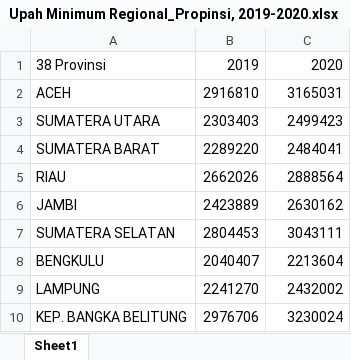
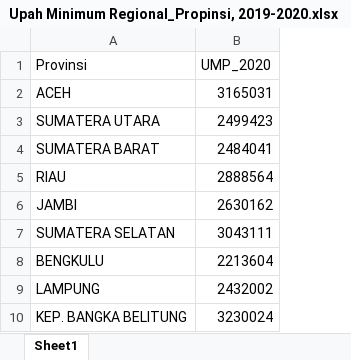
Before and after one commit to adinramaadin/Python_Project-3_Minimum-Wage, an Excel workbook: Data/Upah Minimum Regional_Propinsi, 2019-2020.xlsx, sheet Sheet1, drawn as a sheet; only a part is shown; values as stored, in another font and other column widths than the file's, no borders; removed rows and columns are numbered as before the commit, all else as after; the diff names each change by its address in the sheet, - before the commit and + after, or states it on an @@ line.

Commit message:
cleaning update

```diff
--- a/Data/Upah Minimum Regional_Propinsi, 2019-2020.xlsx (sheet Sheet1)
+++ b/Data/Upah Minimum Regional_Propinsi, 2019-2020.xlsx (sheet Sheet1)
-column B, rows 2-10: 2916810 | 2303403 | 2289220 | 2662026 | 2423889 | 2804453 | 2040407 | 2241270 | 2976706
-row 1: 38 Provinsi | 2019 | 2020
+row 1: Provinsi | UMP_2020
```
